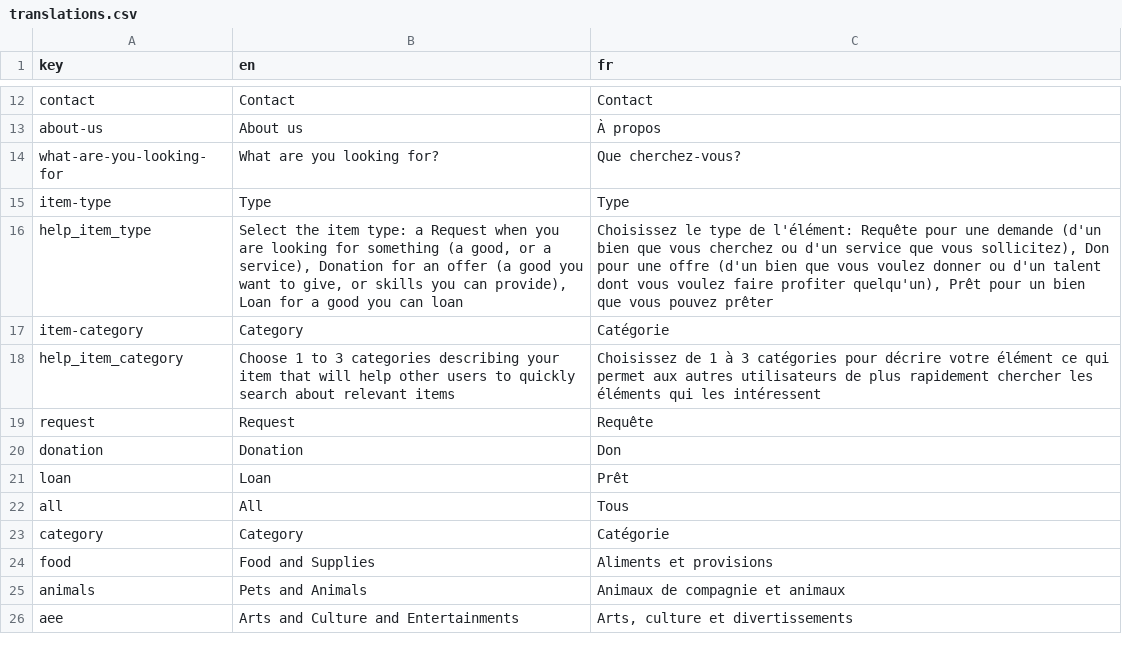
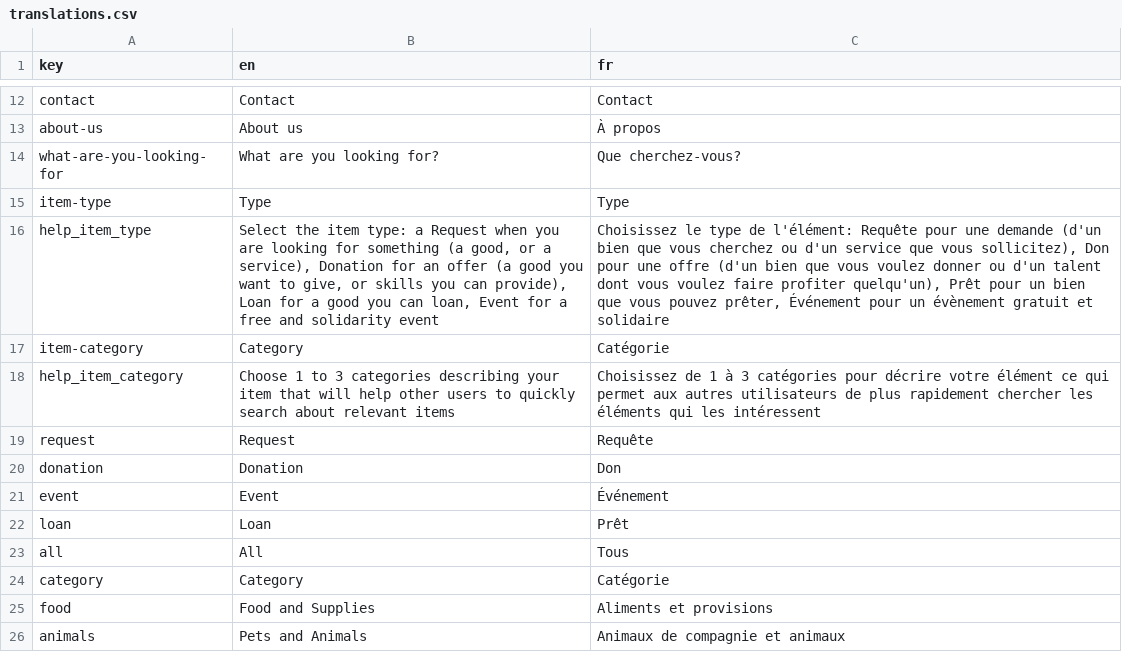
Before and after one commit to shareish/shareish, a CSV file: frontend/src/locales/translations.csv, drawn as a sheet; only a part is shown, gaps mark what is left out; the shorter side is filled out with more unchanged rows.

Commit message:
event translation

```diff
--- a/frontend/src/locales/translations.csv
+++ b/frontend/src/locales/translations.csv
@@ -15,3 +15,3 @@ what-are-you-looking-for,What are you looking for?,Que cherchez-vous?
 item-type,Type,Type
-help_item_type,"Select the item type: a Request when you are looking for something (a good, or a service), Donation for an offer (a good you want to give, or skills you can provide), Loan for a good you can loan","Choisissez le type de l'élément: Requête pour une demande (d'un bien que vous cherchez ou d'un service que vous sollicitez), Don pour une offre (d'un bien que vous voulez donner ou d'un talent dont vous voulez faire profiter quelqu'un), Prêt pour un bien que vous pouvez prêter"
+help_item_type,"Select the item type: a Request when you are looking for something (a good, or a service), Donation for an offer (a good you want to give, or skills you can provide), Loan for a good you can loan, Event for a free and solidarity event","Choisissez le type de l'élément: Requête pour une demande (d'un bien que vous cherchez ou d'un service que vous sollicitez), Don pour une offre (d'un bien que vous voulez donner ou d'un talent dont vous voulez faire profiter quelqu'un), Prêt pour un bien que vous pouvez prêter, Événement pour un évènement gratuit et solidaire"
 item-category,Category,Catégorie
@@ -20,2 +20,3 @@ request,Request,Requête
 donation,Donation,Don
+event,Event,Événement
 loan,Loan,Prêt
```
